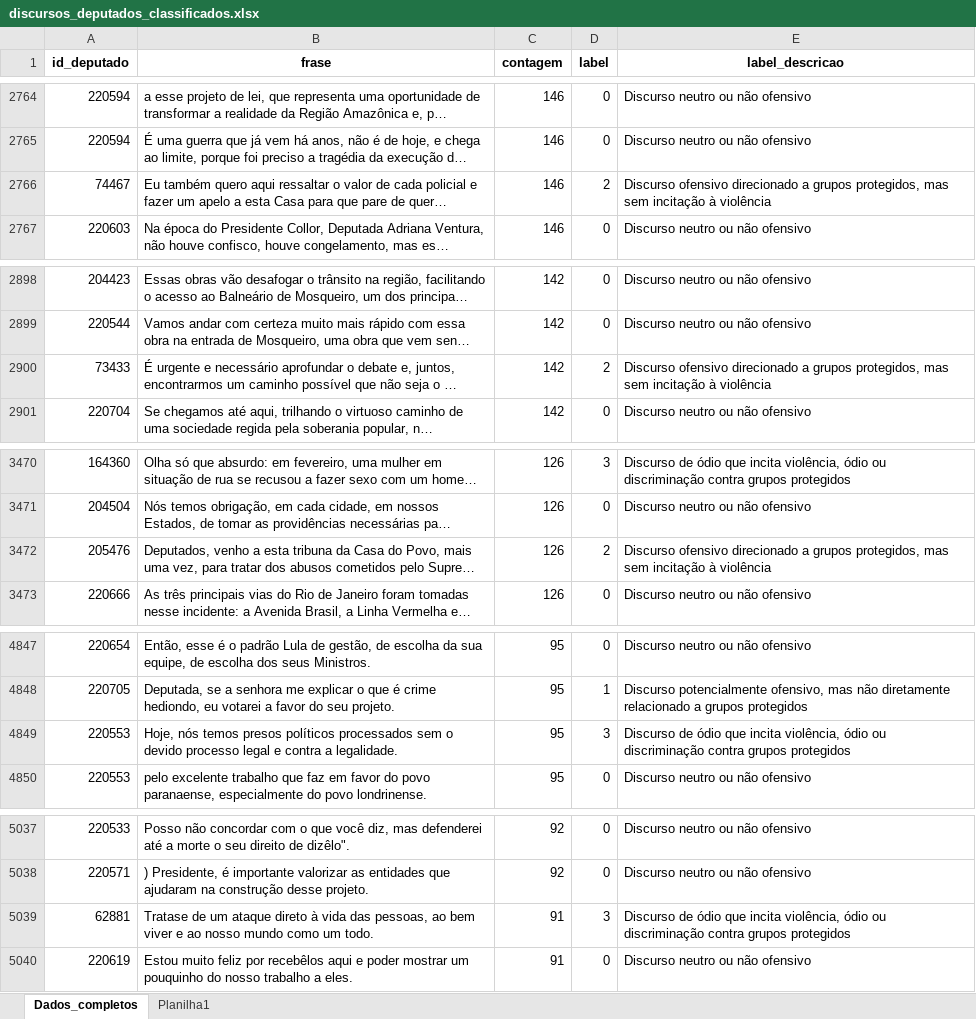
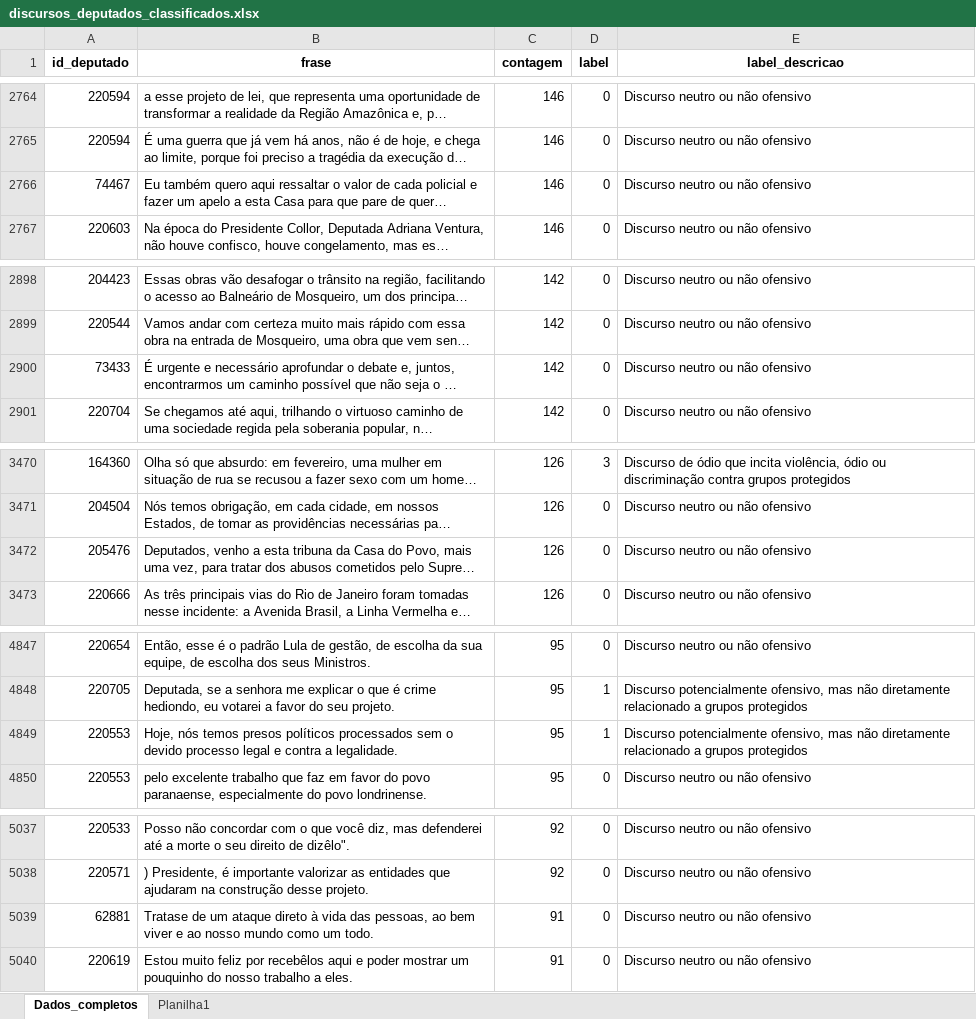
Before and after one commit to alissonf216/deteccao_discurso_odio_deputados, an Excel workbook: dados/discursos_deputados_classificados.xlsx, sheet Dados_completos, drawn as a sheet; only a part is shown, gaps mark what is left out; long unchanged cells end in …; values as stored, in another font and other column widths than the file's, no borders; the diff names each change by its address in the sheet, - before the commit and + after, or states it on an @@ line.

Commit message:
Add files via upload

```diff
--- a/dados/discursos_deputados_classificados.xlsx (sheet Dados_completos)
+++ b/dados/discursos_deputados_classificados.xlsx (sheet Dados_completos)
-D2766 (label): 2
+D2766 (label): 0
-E2766 (label_descricao): Discurso ofensivo direcionado a grupos protegidos, mas sem incitação à violência
+E2766 (label_descricao): Discurso neutro ou não ofensivo
-D2900 (label): 2
+D2900 (label): 0
-E2900 (label_descricao): Discurso ofensivo direcionado a grupos protegidos, mas sem incitação à violência
+E2900 (label_descricao): Discurso neutro ou não ofensivo
-D3472 (label): 2
+D3472 (label): 0
-E3472 (label_descricao): Discurso ofensivo direcionado a grupos protegidos, mas sem incitação à violência
+E3472 (label_descricao): Discurso neutro ou não ofensivo
-D4849 (label): 3
+D4849 (label): 1
-E4849 (label_descricao): Discurso de ódio que incita violência, ódio ou discriminação contra grupos protegidos
+E4849 (label_descricao): Discurso potencialmente ofensivo, mas não diretamente relacionado a grupos protegidos
-D5039 (label): 3
+D5039 (label): 0
-E5039 (label_descricao): Discurso de ódio que incita violência, ódio ou discriminação contra grupos protegidos
+E5039 (label_descricao): Discurso neutro ou não ofensivo
```
